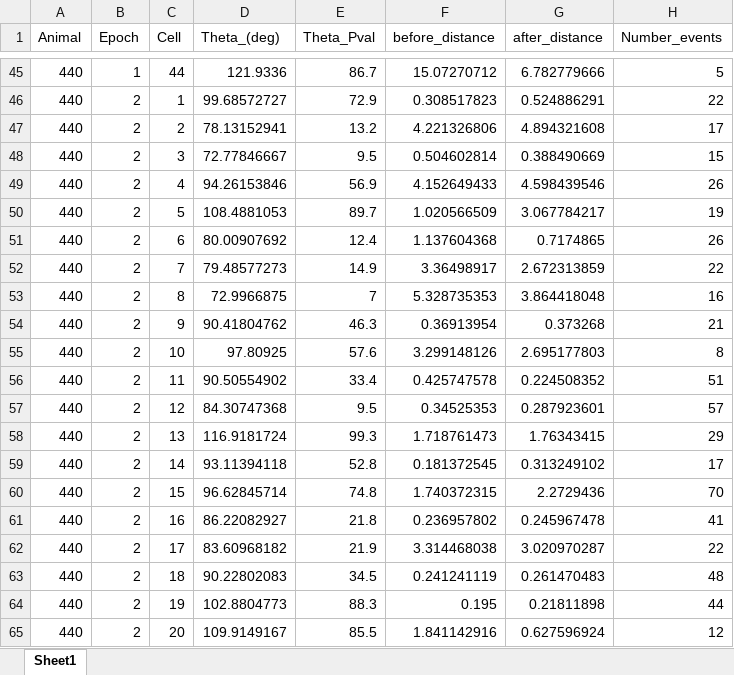
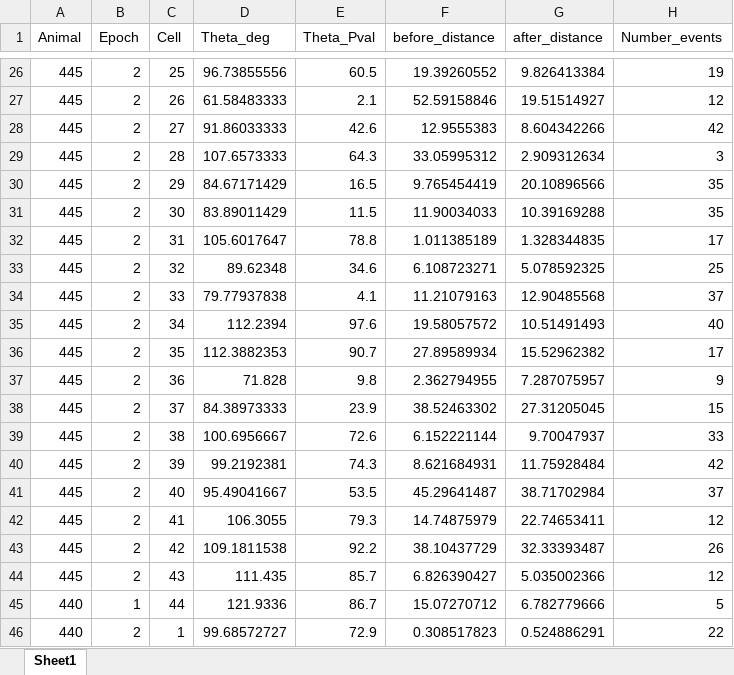
Before and after one commit to donaldsonlab/Imaging-Paper, an Excel workbook: Paper Rebuttal/Adjustments_12_2019/Overlaps/angle_distance_table_partner.xlsx, sheet Sheet1, drawn as a sheet; only a part is shown, gaps mark what is left out; the shorter side is filled out with more unchanged rows; values as stored, in another font and other column widths than the file's, no borders; the diff covers the shown part only; the diff names each change by its address in the sheet, - before the commit and + after, or states it on an @@ line.

```diff
--- a/Paper Rebuttal/Adjustments_12_2019/Overlaps/angle_distance_table_partner.xlsx (sheet Sheet1)
+++ b/Paper Rebuttal/Adjustments_12_2019/Overlaps/angle_distance_table_partner.xlsx (sheet Sheet1)
-D1: Theta_(deg)
+D1: Theta_deg
+row 26: 445 | 2 | 25 | 96.73855556 | 60.5 | 19.39260552 | 9.826413384 | 19
+row 27: 445 | 2 | 26 | 61.58483333 | 2.1 | 52.59158846 | 19.51514927 | 12
+row 28: 445 | 2 | 27 | 91.86033333 | 42.6 | 12.9555383 | 8.604342266 | 42
+row 29: 445 | 2 | 28 | 107.6573333 | 64.3 | 33.05995312 | 2.909312634 | 3
+row 30: 445 | 2 | 29 | 84.67171429 | 16.5 | 9.765454419 | 20.10896566 | 35
+row 31: 445 | 2 | 30 | 83.89011429 | 11.5 | 11.90034033 | 10.39169288 | 35
+row 32: 445 | 2 | 31 | 105.6017647 | 78.8 | 1.011385189 | 1.328344835 | 17
+row 33: 445 | 2 | 32 | 89.62348 | 34.6 | 6.108723271 | 5.078592325 | 25
+row 34: 445 | 2 | 33 | 79.77937838 | 4.1 | 11.21079163 | 12.90485568 | 37
+row 35: 445 | 2 | 34 | 112.2394 | 97.6 | 19.58057572 | 10.51491493 | 40
+row 36: 445 | 2 | 35 | 112.3882353 | 90.7 | 27.89589934 | 15.52962382 | 17
+row 37: 445 | 2 | 36 | 71.828 | 9.8 | 2.362794955 | 7.287075957 | 9
+row 38: 445 | 2 | 37 | 84.38973333 | 23.9 | 38.52463302 | 27.31205045 | 15
+row 39: 445 | 2 | 38 | 100.6956667 | 72.6 | 6.152221144 | 9.70047937 | 33
+row 40: 445 | 2 | 39 | 99.2192381 | 74.3 | 8.621684931 | 11.75928484 | 42
+row 41: 445 | 2 | 40 | 95.49041667 | 53.5 | 45.29641487 | 38.71702984 | 37
+row 42: 445 | 2 | 41 | 106.3055 | 79.3 | 14.74875979 | 22.74653411 | 12
+row 43: 445 | 2 | 42 | 109.1811538 | 92.2 | 38.10437729 | 32.33393487 | 26
+row 44: 445 | 2 | 43 | 111.435 | 85.7 | 6.826390427 | 5.035002366 | 12
```
Also changed, not shown: 24 added rows and 43 removed rows elsewhere in this sheet, Paper Rebuttal/Adjustments_12_2019/Overlaps/angle_distance_table_all.xlsx, Paper Rebuttal/Adjustments_12_2019/Overlaps/angle_distance_table_center.xlsx, 8 other files.
